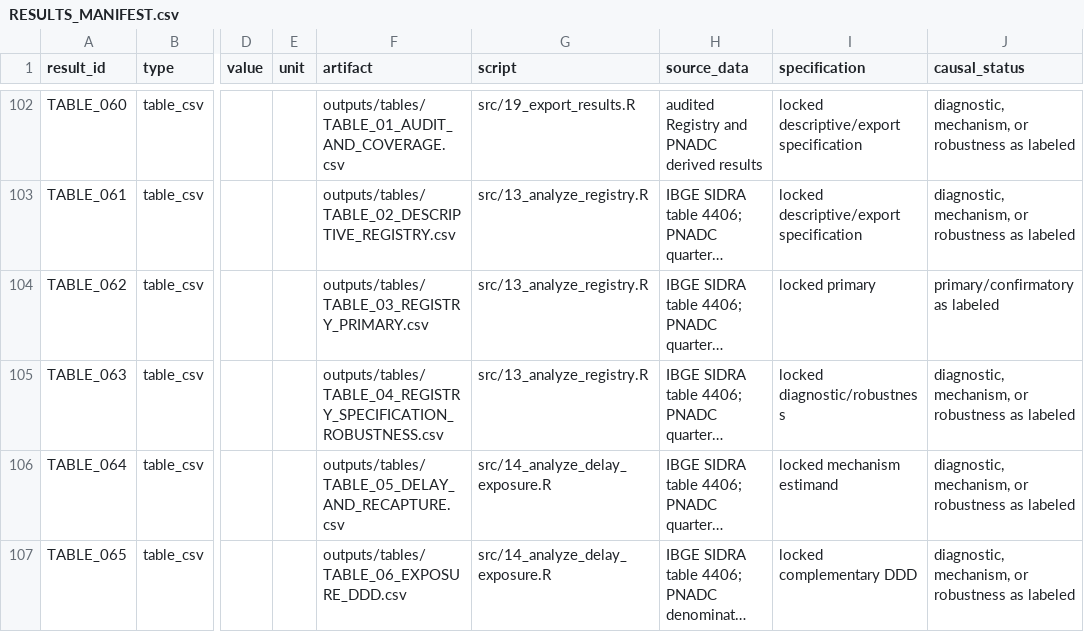
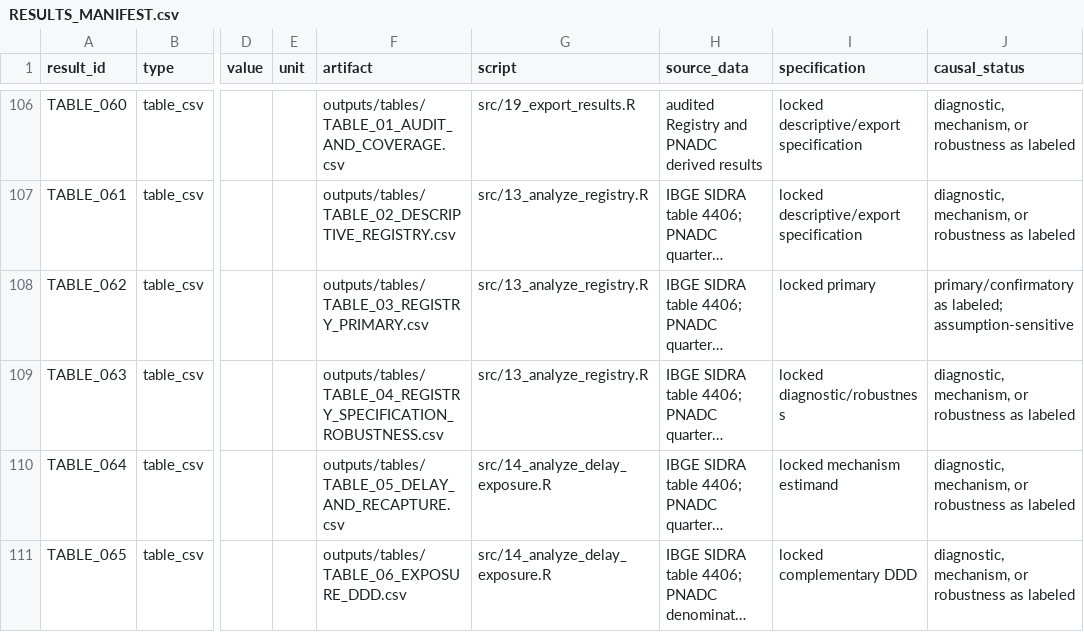
Before and after one commit to cruzm/child_marriage_brazil, a CSV file: Darcio/outputs/analysis/RESULTS_MANIFEST.csv, drawn as a sheet; only a part is shown, gaps mark what is left out; long unchanged cells end in …; addresses are those after the commit; the diff covers the shown part only; the diff names each change by its address in the sheet, - before the commit and + after, or states it on an @@ line.

```diff
--- a/Darcio/outputs/analysis/RESULTS_MANIFEST.csv
+++ b/Darcio/outputs/analysis/RESULTS_MANIFEST.csv
-J108 (causal_status): primary/confirmatory as labeled
+J108 (causal_status): primary/confirmatory as labeled; assumption-sensitive
```
Also changed, not shown: 4 added rows and 46 edited cells elsewhere in this file, Darcio/outputs/audit/FINAL_TEST_SUMMARY.csv, Darcio/references/SOURCES.csv, 21 other files.
